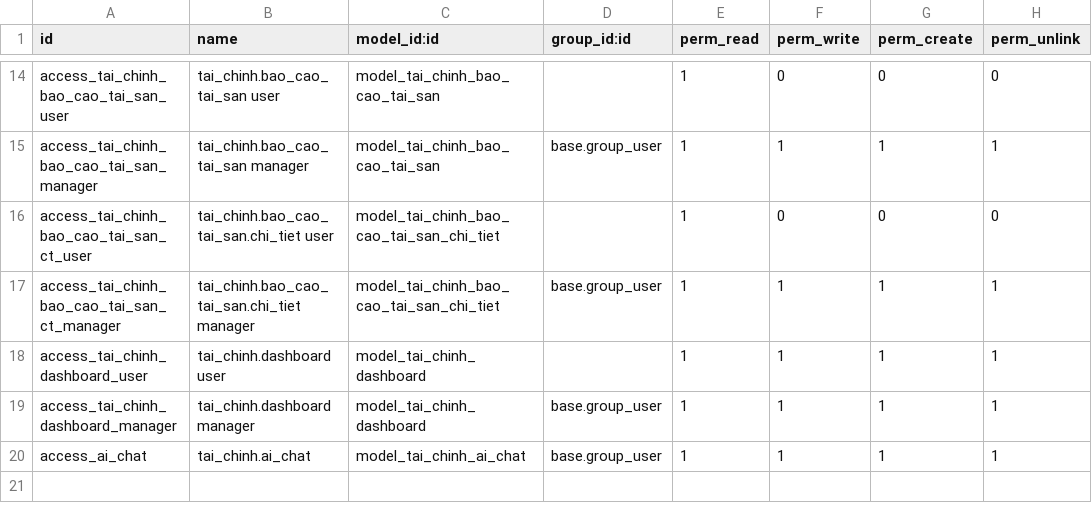
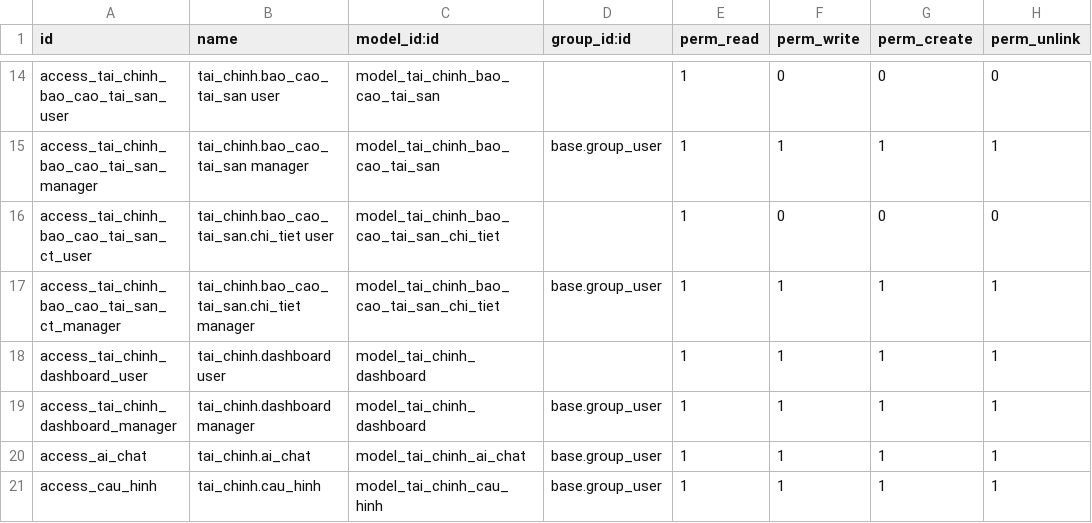
Before and after one commit to huzgnm/CNTT-17-03-N11, a CSV file: addons/quan_ly_tai_chinh/security/ir.model.access.csv, drawn as a sheet; only a part is shown, gaps mark what is left out.

Commit message:
feat: model cau hinh rieng (tai_chinh.cau_hinh) gom Telegram/Email/AI 1 cho; bo menu Telegram+res.config cu; default AI URL localhost:20128/v1 (9router local)

```diff
--- a/addons/quan_ly_tai_chinh/security/ir.model.access.csv
+++ b/addons/quan_ly_tai_chinh/security/ir.model.access.csv
@@ -20 +20,2 @@ access_tai_chinh_dashboard_manager,tai_chinh.dashboard manager,model_tai_chinh_d
 access_ai_chat,tai_chinh.ai_chat,model_tai_chinh_ai_chat,base.group_user,1,1,1,1
+access_cau_hinh,tai_chinh.cau_hinh,model_tai_chinh_cau_hinh,base.group_user,1,1,1,1
```
Also changed, not shown: 7 other files.
